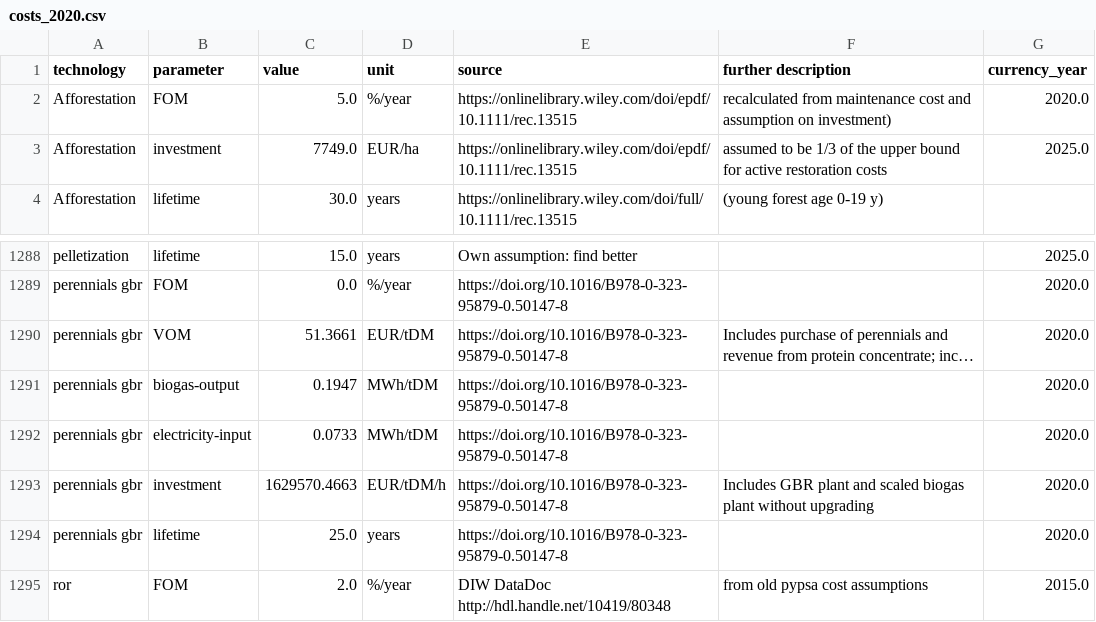
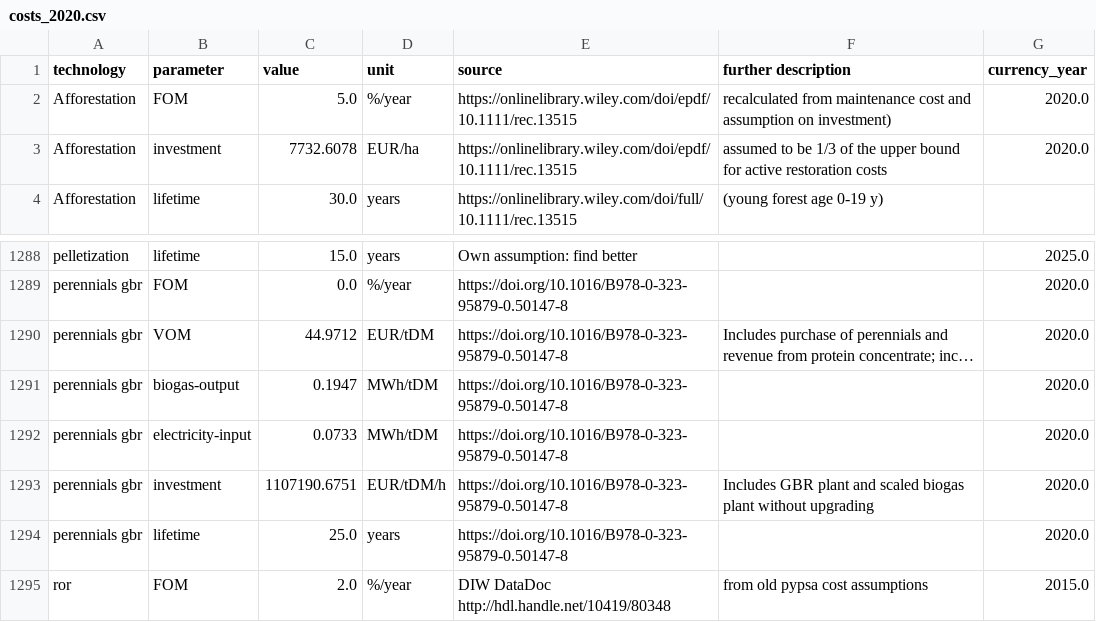
Before and after one commit to BertoGBG/technology-data, a CSV file: outputs/costs_2020.csv, drawn as a sheet; only a part is shown, gaps mark what is left out; long unchanged cells end in …; the diff names each change by its address in the sheet, - before the commit and + after, or states it on an @@ line.

Commit message:
afforestation cost based on 2020 and perennials USD/EUR adjusted

```diff
--- a/outputs/costs_2020.csv
+++ b/outputs/costs_2020.csv
-C3 (value): 7749.0
+C3 (value): 7732.6078
-G3 (currency_year): 2025.0
+G3 (currency_year): 2020.0
-C1290 (value): 51.3661
+C1290 (value): 44.9712
-C1293 (value): 1629570.4663
+C1293 (value): 1107190.6751
```
Also changed, not shown: outputs/costs_2025.csv, outputs/costs_2030.csv, 13 other files.
